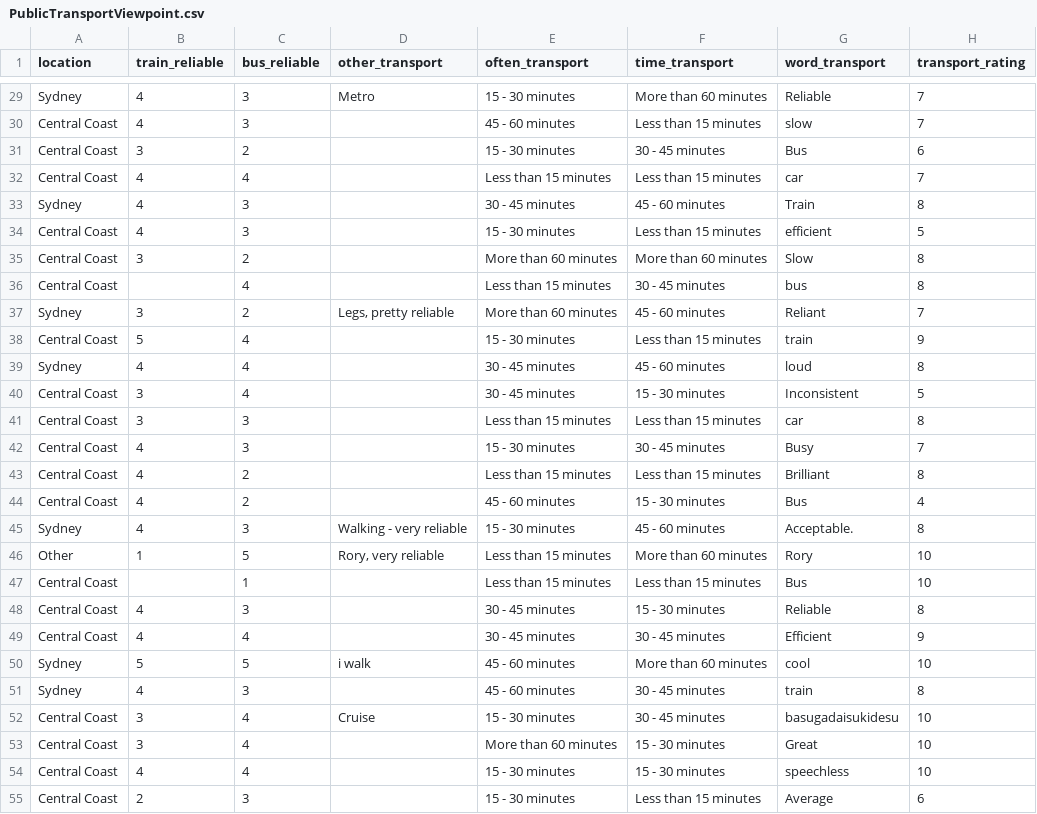
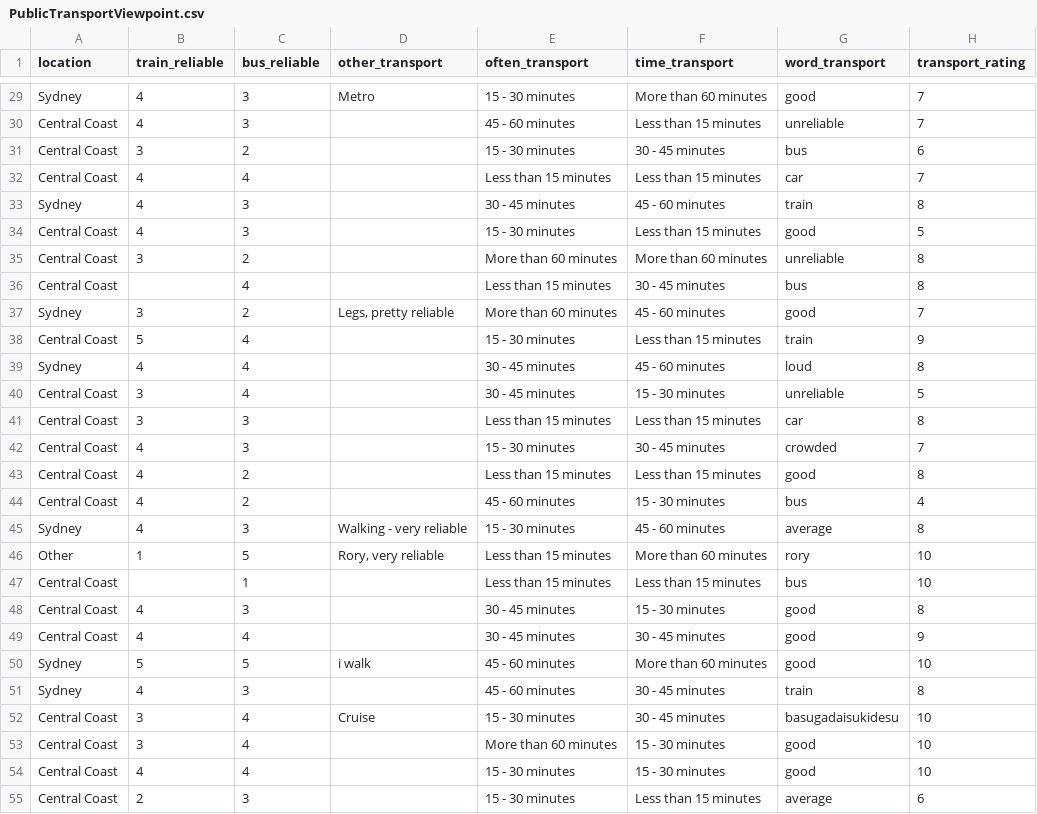
Before and after one commit to maxedmunds2011/9CT-Task-1, a CSV file: PublicTransportViewpoint.csv, drawn as a sheet; only a part is shown, gaps mark what is left out; the diff covers the shown part only.

```diff
--- a/PublicTransportViewpoint.csv
+++ b/PublicTransportViewpoint.csv
@@ -29,27 +29,27 @@
-"Sydney","4","3","Metro","15 - 30 minutes","More than 60 minutes","Reliable","7"
-"Central Coast","4","3","","45 - 60 minutes","Less than 15 minutes","slow","7"
-"Central Coast","3","2","","15 - 30 minutes","30 - 45 minutes","Bus","6"
+"Sydney","4","3","Metro","15 - 30 minutes","More than 60 minutes","good","7"
+"Central Coast","4","3","","45 - 60 minutes","Less than 15 minutes","unreliable","7"
+"Central Coast","3","2","","15 - 30 minutes","30 - 45 minutes","bus","6"
 "Central Coast","4","4","","Less than 15 minutes","Less than 15 minutes","car","7"
-"Sydney","4","3","","30 - 45 minutes","45 - 60 minutes","Train","8"
-"Central Coast","4","3","","15 - 30 minutes","Less than 15 minutes","efficient","5"
-"Central Coast","3","2","","More than 60 minutes","More than 60 minutes","Slow","8"
+"Sydney","4","3","","30 - 45 minutes","45 - 60 minutes","train","8"
+"Central Coast","4","3","","15 - 30 minutes","Less than 15 minutes","good","5"
+"Central Coast","3","2","","More than 60 minutes","More than 60 minutes","unreliable","8"
 "Central Coast","","4","","Less than 15 minutes","30 - 45 minutes","bus","8"
-"Sydney","3","2","Legs, pretty reliable","More than 60 minutes","45 - 60 minutes","Reliant","7"
+"Sydney","3","2","Legs, pretty reliable","More than 60 minutes","45 - 60 minutes","good","7"
 "Central Coast","5","4","","15 - 30 minutes","Less than 15 minutes","train","9"
 "Sydney","4","4","","30 - 45 minutes","45 - 60 minutes","loud","8"
-"Central Coast","3","4","","30 - 45 minutes","15 - 30 minutes","Inconsistent ","5"
+"Central Coast","3","4","","30 - 45 minutes","15 - 30 minutes","unreliable","5"
 "Central Coast","3","3","","Less than 15 minutes","Less than 15 minutes","car","8"
-"Central Coast","4","3","","15 - 30 minutes","30 - 45 minutes","Busy","7"
-"Central Coast","4","2","","Less than 15 minutes","Less than 15 minutes","Brilliant","8"
-"Central Coast","4","2","","45 - 60 minutes","15 - 30 minutes","Bus","4"
-"Sydney","4","3","Walking - very reliable","15 - 30 minutes","45 - 60 minutes","Acceptable.","8"
-"Other","1","5","Rory, very reliable","Less than 15 minutes","More than 60 minutes","Rory","10"
-"Central Coast","","1","","Less than 15 minutes","Less than 15 minutes","Bus","10"
-"Central Coast","4","3","","30 - 45 minutes","15 - 30 minutes","Reliable","8"
-"Central Coast","4","4","","30 - 45 minutes","30 - 45 minutes","Efficient","9"
-"Sydney","5","5","i walk","45 - 60 minutes","More than 60 minutes","cool","10"
+"Central Coast","4","3","","15 - 30 minutes","30 - 45 minutes","crowded","7"
+"Central Coast","4","2","","Less than 15 minutes","Less than 15 minutes","good","8"
+"Central Coast","4","2","","45 - 60 minutes","15 - 30 minutes","bus","4"
+"Sydney","4","3","Walking - very reliable","15 - 30 minutes","45 - 60 minutes","average","8"
+"Other","1","5","Rory, very reliable","Less than 15 minutes","More than 60 minutes","rory","10"
+"Central Coast","","1","","Less than 15 minutes","Less than 15 minutes","bus","10"
+"Central Coast","4","3","","30 - 45 minutes","15 - 30 minutes","good","8"
+"Central Coast","4","4","","30 - 45 minutes","30 - 45 minutes","good","9"
+"Sydney","5","5","i walk","45 - 60 minutes","More than 60 minutes","good","10"
 "Sydney","4","3","","45 - 60 minutes","30 - 45 minutes","train","8"
 "Central Coast","3","4","Cruise","15 - 30 minutes","30 - 45 minutes","basugadaisukidesu","10"
-"Central Coast","3","4","","More than 60 minutes","15 - 30 minutes","Great","10"
-"Central Coast","4","4","","15 - 30 minutes","15 - 30 minutes","speechless","10"
-"Central Coast","2","3","","15 - 30 minutes","Less than 15 minutes","Average","6"
+"Central Coast","3","4","","More than 60 minutes","15 - 30 minutes","good","10"
+"Central Coast","4","4","","15 - 30 minutes","15 - 30 minutes","good","10"
+"Central Coast","2","3","","15 - 30 minutes","Less than 15 minutes","average","6"
```
Also changed, not shown: 19 edited cells elsewhere in this file, 2 other files.
